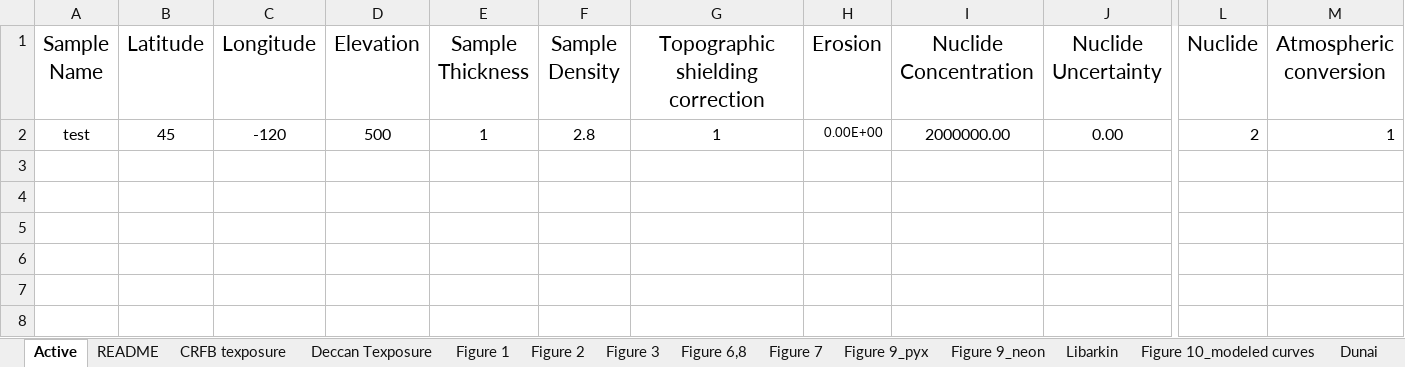
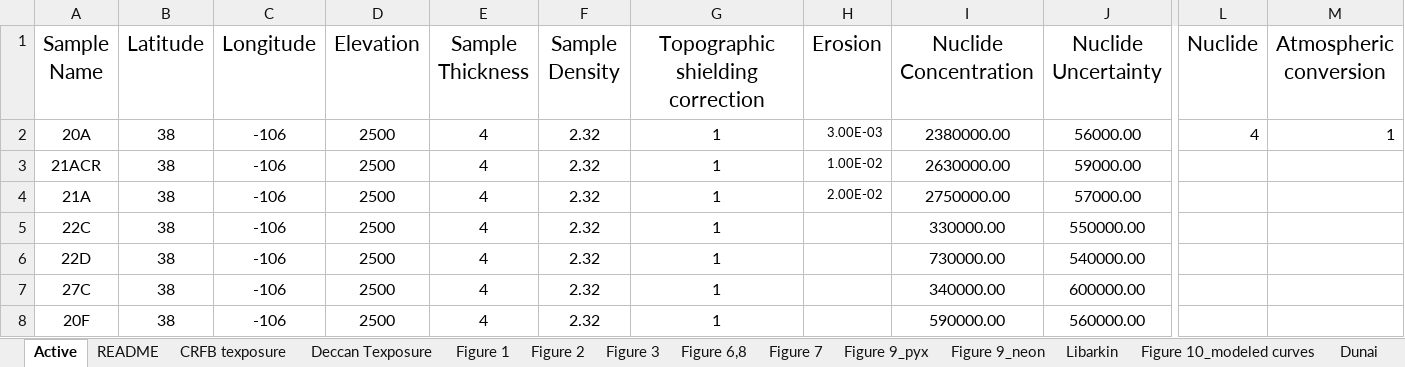
Before and after one commit to mmijjum/Production_Rates_Calculator, an Excel workbook: src/Data/Inputs.xlsx, sheet Active, drawn as a sheet; only a part is shown, gaps mark what is left out; values as stored, in another font and other column widths than the file's, no borders; removed rows and columns are numbered as before the commit, all else as after; rows hold the shown columns only; the diff names each change by its address in the sheet, - before the commit and + after, or states it on an @@ line.

```diff
--- a/src/Data/Inputs.xlsx (sheet Active)
+++ b/src/Data/Inputs.xlsx (sheet Active)
-row 2: test | 45 | -120 | 500 | 1 | 2.8 | 1 | 0.00E+00 | 2000000.00 | 0.00 | 2 | 1
+row 2: 20A | 38 | -106 | 2500 | 4 | 2.32 | 1 | 3.00E-03 | 2380000.00 | 56000.00 | 4 | 1
+row 3: 21ACR | 38 | -106 | 2500 | 4 | 2.32 | 1 | 1.00E-02 | 2630000.00 | 59000.00
+row 4: 21A | 38 | -106 | 2500 | 4 | 2.32 | 1 | 2.00E-02 | 2750000.00 | 57000.00
+row 5: 22C | 38 | -106 | 2500 | 4 | 2.32 | 1 |  | 330000.00 | 550000.00
+row 6: 22D | 38 | -106 | 2500 | 4 | 2.32 | 1 |  | 730000.00 | 540000.00
+row 7: 27C | 38 | -106 | 2500 | 4 | 2.32 | 1 |  | 340000.00 | 600000.00
+row 8: 20F | 38 | -106 | 2500 | 4 | 2.32 | 1 |  | 590000.00 | 560000.00
```
Also changed, not shown: 4 other files.
